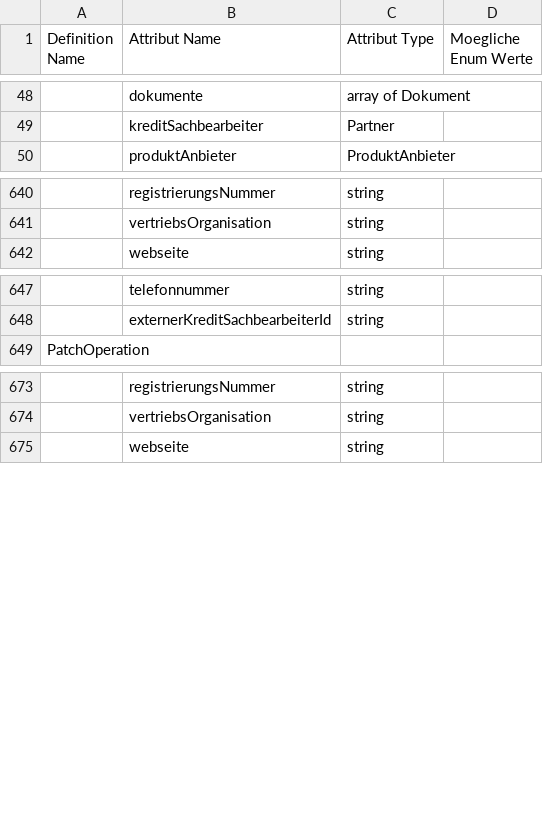
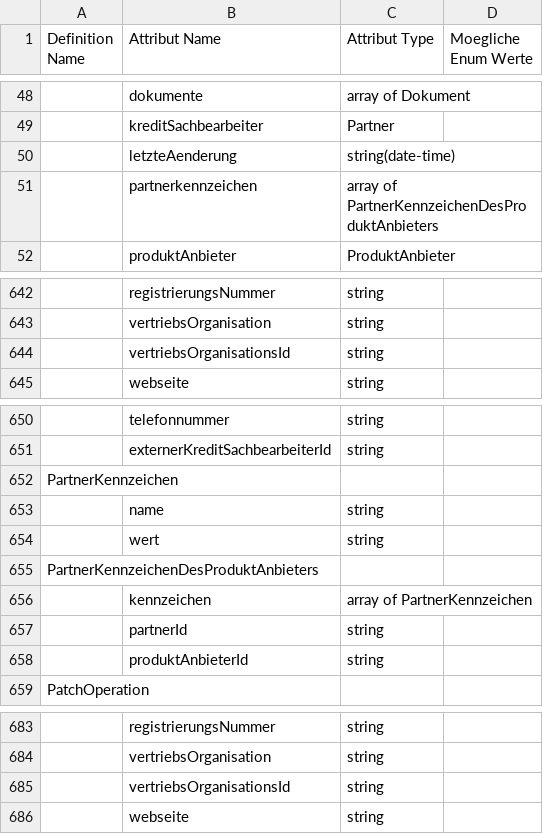
Before and after one commit to europace/baufismart-antraege-api, a CSV file: definitions.csv, drawn as a sheet; only a part is shown, gaps mark what is left out; the diff names each change by its address in the sheet, - before the commit and + after, or states it on an @@ line.

Commit message:
[Letzte Änderung in API verfügbar] Dokumentation

```diff
--- a/definitions.csv
+++ b/definitions.csv
+row 50:  | letzteAenderung | string(date-time)
+row 51:  | partnerkennzeichen | array of PartnerKennzeichenDesProduktAnbieters
+row 644:  | vertriebsOrganisationsId | string
+row 652: PartnerKennzeichen
+row 653:  | name | string
+row 654:  | wert | string
+row 655: PartnerKennzeichenDesProduktAnbieters
+row 656:  | kennzeichen | array of PartnerKennzeichen
+row 657:  | partnerId | string
+row 658:  | produktAnbieterId | string
+row 685:  | vertriebsOrganisationsId | string
```
Also changed, not shown: 6 other files.
